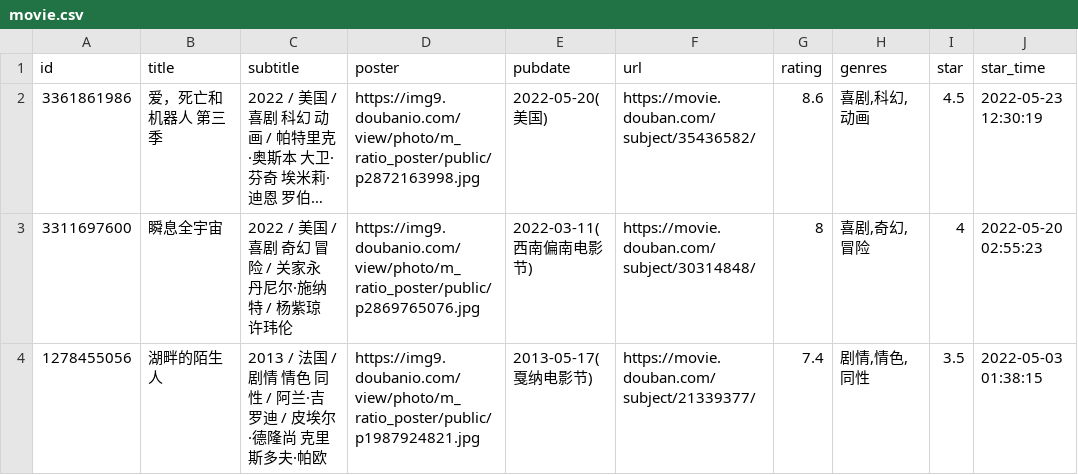
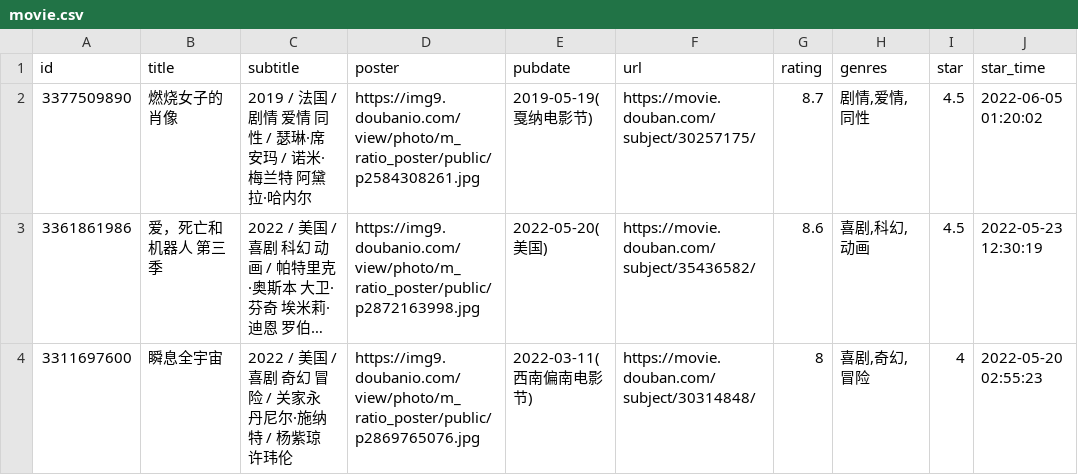
Before and after one commit to Yana-Hangabina/crap.hongb.in, a CSV file: assets/data/douban/movie.csv, drawn as a sheet; only a part is shown; the shorter side is filled out with more unchanged rows; long unchanged cells end in …; the diff names each change by its address in the sheet, - before the commit and + after, or states it on an @@ line.

Commit message:
chore: update douban data

```diff
--- a/assets/data/douban/movie.csv
+++ b/assets/data/douban/movie.csv
+row 2: 3377509890 | 燃烧女子的肖像 | 2019 / 法国 / 剧情 爱情 同性 / 瑟琳·席安玛 / 诺米·梅兰特 阿黛拉·哈内尔 | https://img9.doubanio.com/view/photo/m_ratio_poster/public/p2584308261.jpg | 2019-05-19(戛纳电影节) | https://movie.douban.com/subject/30257175/ | 8.7 | 剧情,爱情,同性 | 4.5 | 2022-06-05 01:20:02
```
